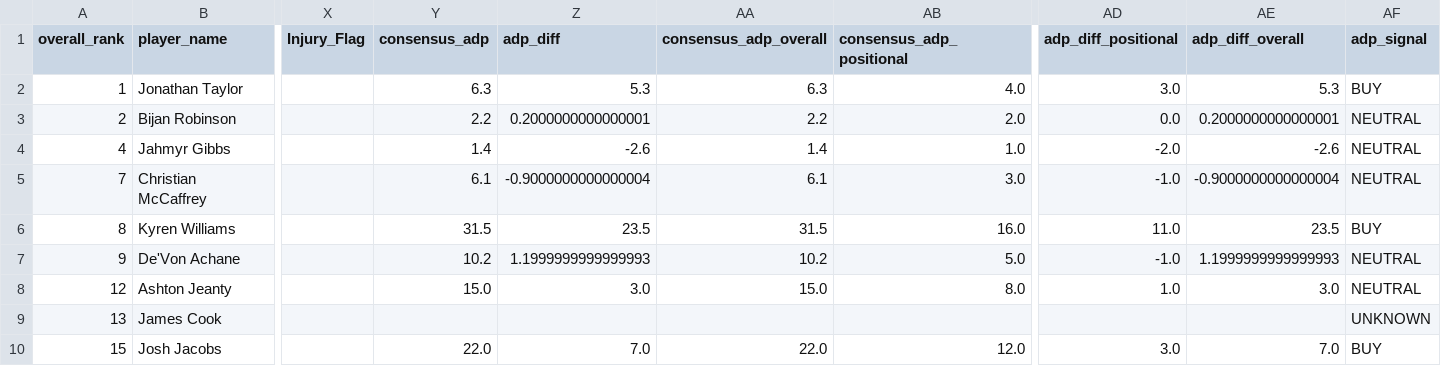
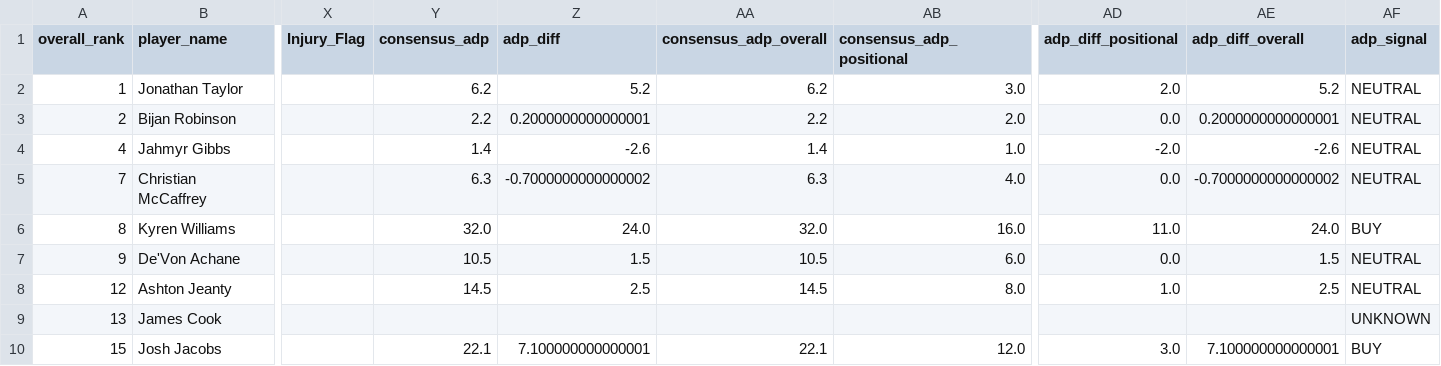
Before and after one commit to colorb41/gavfather-site, a CSV file: public/rankings/live_rankings_RB.csv, drawn as a sheet; only a part is shown, gaps mark what is left out; the diff covers the shown part only; the diff names each change by its address in the sheet, - before the commit and + after, or states it on an @@ line.

```diff
--- a/public/rankings/live_rankings_RB.csv
+++ b/public/rankings/live_rankings_RB.csv
-Y2 (consensus_adp): 6.3
+Y2 (consensus_adp): 6.2
-Z2 (adp_diff): 5.3
+Z2 (adp_diff): 5.2
-AA2 (consensus_adp_overall): 6.3
+AA2 (consensus_adp_overall): 6.2
-AB2 (consensus_adp_positional): 4.0
+AB2 (consensus_adp_positional): 3.0
-AD2 (adp_diff_positional): 3.0
+AD2 (adp_diff_positional): 2.0
-AE2 (adp_diff_overall): 5.3
+AE2 (adp_diff_overall): 5.2
-AF2 (adp_signal): BUY
+AF2 (adp_signal): NEUTRAL
-Y5 (consensus_adp): 6.1
+Y5 (consensus_adp): 6.3
-Z5 (adp_diff): -0.9000000000000004
+Z5 (adp_diff): -0.7000000000000002
-AA5 (consensus_adp_overall): 6.1
+AA5 (consensus_adp_overall): 6.3
-AB5 (consensus_adp_positional): 3.0
+AB5 (consensus_adp_positional): 4.0
-AD5 (adp_diff_positional): -1.0
+AD5 (adp_diff_positional): 0.0
-AE5 (adp_diff_overall): -0.9000000000000004
+AE5 (adp_diff_overall): -0.7000000000000002
-Y6 (consensus_adp): 31.5
+Y6 (consensus_adp): 32.0
-Z6 (adp_diff): 23.5
+Z6 (adp_diff): 24.0
-AA6 (consensus_adp_overall): 31.5
+AA6 (consensus_adp_overall): 32.0
-AE6 (adp_diff_overall): 23.5
+AE6 (adp_diff_overall): 24.0
-Y7 (consensus_adp): 10.2
+Y7 (consensus_adp): 10.5
-Z7 (adp_diff): 1.1999999999999993
+Z7 (adp_diff): 1.5
-AA7 (consensus_adp_overall): 10.2
+AA7 (consensus_adp_overall): 10.5
-AB7 (consensus_adp_positional): 5.0
+AB7 (consensus_adp_positional): 6.0
-AD7 (adp_diff_positional): -1.0
+AD7 (adp_diff_positional): 0.0
-AE7 (adp_diff_overall): 1.1999999999999993
+AE7 (adp_diff_overall): 1.5
-Y8 (consensus_adp): 15.0
+Y8 (consensus_adp): 14.5
-Z8 (adp_diff): 3.0
+Z8 (adp_diff): 2.5
-AA8 (consensus_adp_overall): 15.0
+AA8 (consensus_adp_overall): 14.5
-AE8 (adp_diff_overall): 3.0
+AE8 (adp_diff_overall): 2.5
-Y10 (consensus_adp): 22.0
+Y10 (consensus_adp): 22.1
-Z10 (adp_diff): 7.0
+Z10 (adp_diff): 7.100000000000001
-AA10 (consensus_adp_overall): 22.0
+AA10 (consensus_adp_overall): 22.1
-AE10 (adp_diff_overall): 7.0
+AE10 (adp_diff_overall): 7.100000000000001
```
Also changed, not shown: 164 edited cells elsewhere in this file, public/rankings/core_rankings.csv, public/rankings/live_rankings.csv, 5 other files.
